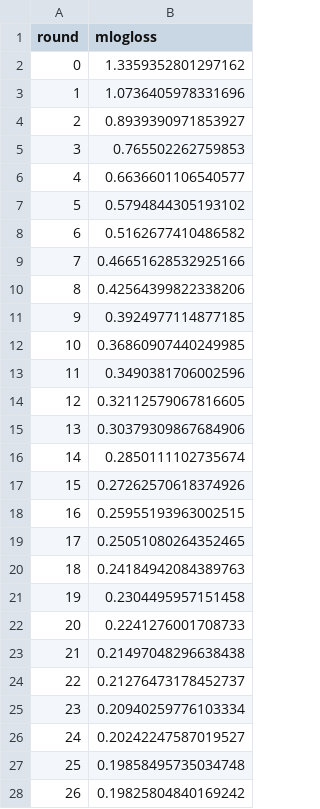
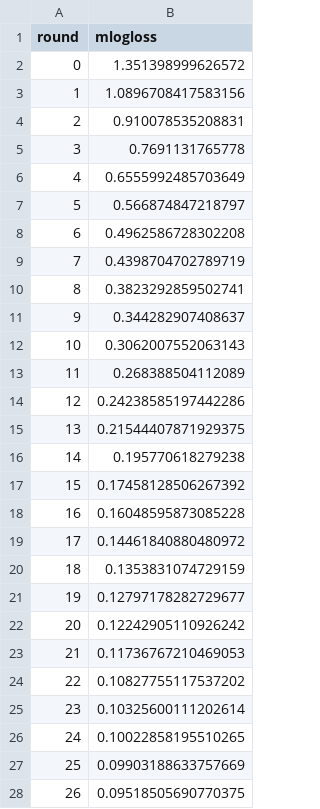
Before and after one commit to ridgerun-ai/dvc-tutorial-skin-disease-classifier, a CSV file: plots/learning_curve.csv, drawn as a sheet; only a part is shown; the diff covers the shown part only.

```diff
--- a/plots/learning_curve.csv
+++ b/plots/learning_curve.csv
@@ -1,28 +1,28 @@
 round,mlogloss
-0,1.3359352801297162
-1,1.0736405978331696
-2,0.8939390971853927
-3,0.765502262759853
-4,0.6636601106540577
-5,0.5794844305193102
-6,0.5162677410486582
-7,0.46651628532925166
-8,0.42564399822338206
-9,0.3924977114877185
-10,0.36860907440249985
-11,0.3490381706002596
-12,0.32112579067816605
-13,0.30379309867684906
-14,0.2850111102735674
-15,0.27262570618374926
-16,0.25955193963002515
-17,0.25051080264352465
-18,0.24184942084389763
-19,0.2304495957151458
-20,0.2241276001708733
-21,0.21497048296638438
-22,0.21276473178452737
-23,0.20940259776103334
-24,0.20242247587019527
-25,0.19858495735034748
-26,0.19825804840169242
+0,1.351398999626572
+1,1.0896708417583156
+2,0.910078535208831
+3,0.7691131765778
+4,0.6555992485703649
+5,0.566874847218797
+6,0.4962586728302208
+7,0.4398704702789719
+8,0.3823292859502741
+9,0.344282907408637
+10,0.3062007552063143
+11,0.268388504112089
+12,0.24238585197442286
+13,0.21544407871929375
+14,0.195770618279238
+15,0.17458128506267392
+16,0.16048595873085228
+17,0.14461840880480972
+18,0.1353831074729159
+19,0.12797178282729677
+20,0.12242905110926242
+21,0.11736767210469053
+22,0.10827755117537202
+23,0.10325600111202614
+24,0.10022858195510265
+25,0.09903188633757669
+26,0.09518505690770375
```
Also changed, not shown: 23 edited cells elsewhere in this file, 6 other files.
